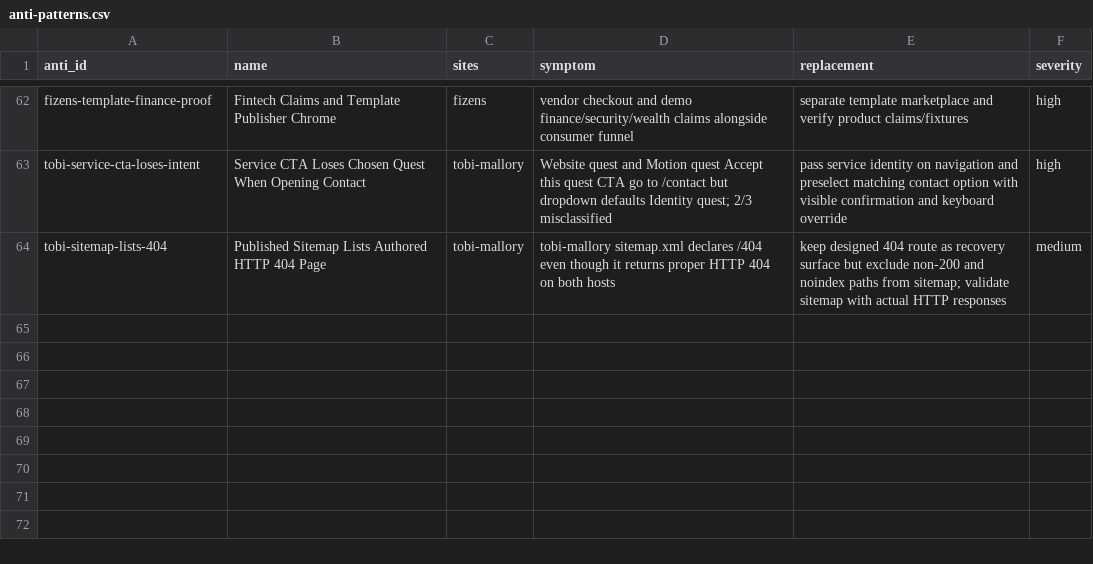
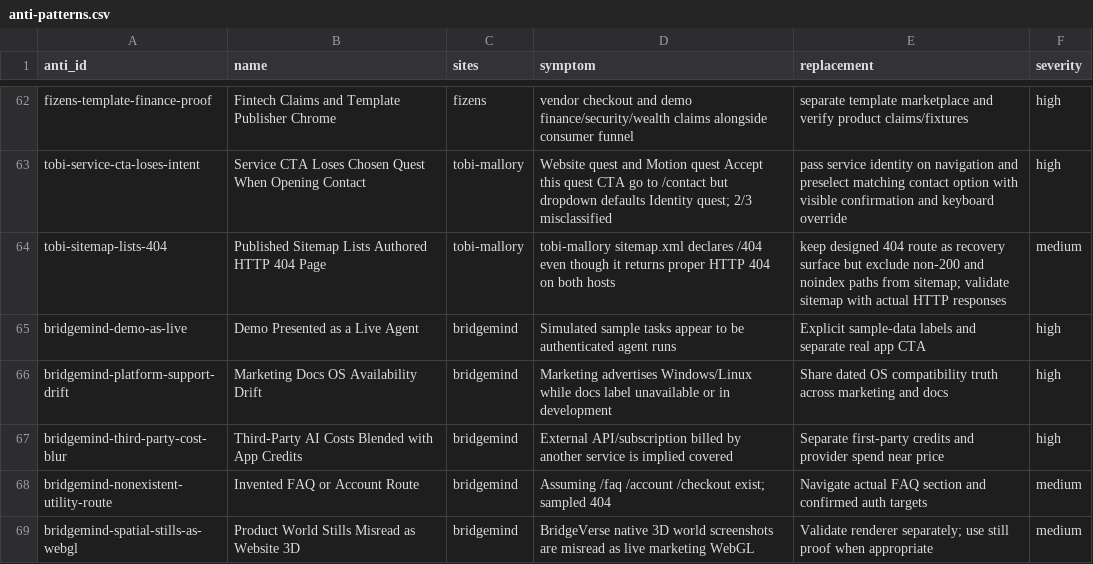
Before and after one commit to liquid8796/elite-frontend-design, a CSV file: skills/elite-frontend-design/references/modules/distilled-web-toolkit/data/anti-patterns.csv, drawn as a sheet; only a part is shown, gaps mark what is left out; the diff names each change by its address in the sheet, - before the commit and + after, or states it on an @@ line.

```diff
--- a/skills/elite-frontend-design/references/modules/distilled-web-toolkit/data/anti-patterns.csv
+++ b/skills/elite-frontend-design/references/modules/distilled-web-toolkit/data/anti-patterns.csv
+row 65: bridgemind-demo-as-live | Demo Presented as a Live Agent | bridgemind | Simulated sample tasks appear to be authenticated agent runs | Explicit sample-data labels and separate real app CTA | high
+row 66: bridgemind-platform-support-drift | Marketing Docs OS Availability Drift | bridgemind | Marketing advertises Windows/Linux while docs label unavailable or in development | Share dated OS compatibility truth across marketing and docs | high
+row 67: bridgemind-third-party-cost-blur | Third-Party AI Costs Blended with App Credits | bridgemind | External API/subscription billed by another service is implied covered | Separate first-party credits and provider spend near price | high
+row 68: bridgemind-nonexistent-utility-route | Invented FAQ or Account Route | bridgemind | Assuming /faq /account /checkout exist; sampled 404 | Navigate actual FAQ section and confirmed auth targets | medium
+row 69: bridgemind-spatial-stills-as-webgl | Product World Stills Misread as Website 3D | bridgemind | BridgeVerse native 3D world screenshots are misread as live marketing WebGL | Validate renderer separately; use still proof when appropriate | medium
```
Also changed, not shown: skills/elite-frontend-design/references/modules/distilled-web-toolkit/data/component-recipes.csv, skills/elite-frontend-design/references/modules/distilled-web-toolkit/data/design-profiles.csv, 29 other files.
